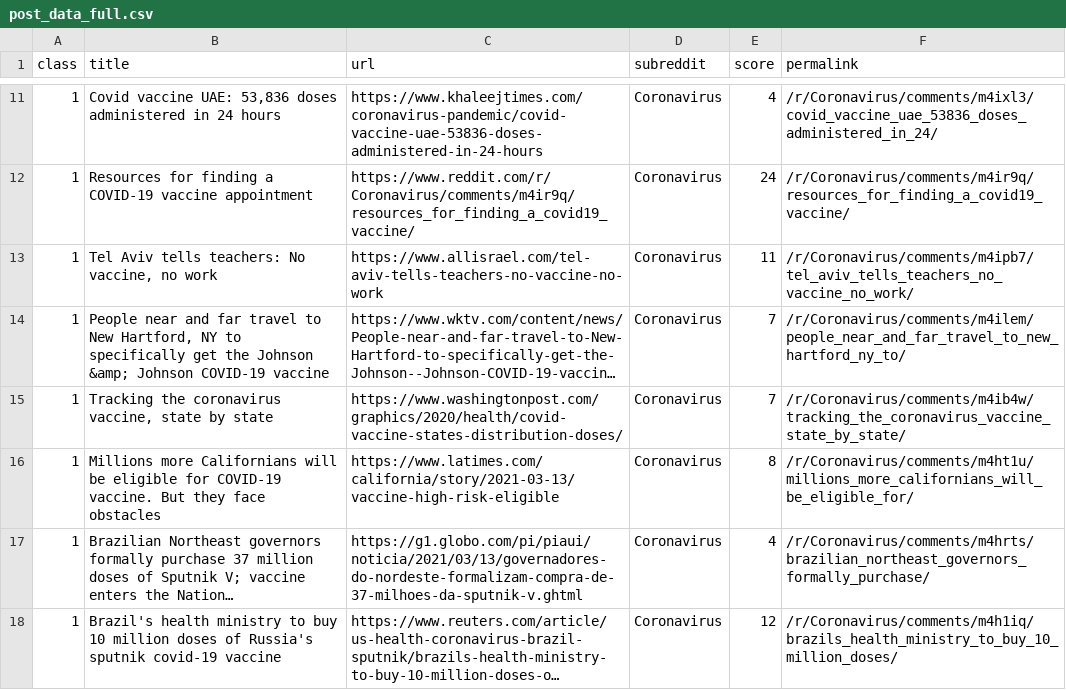
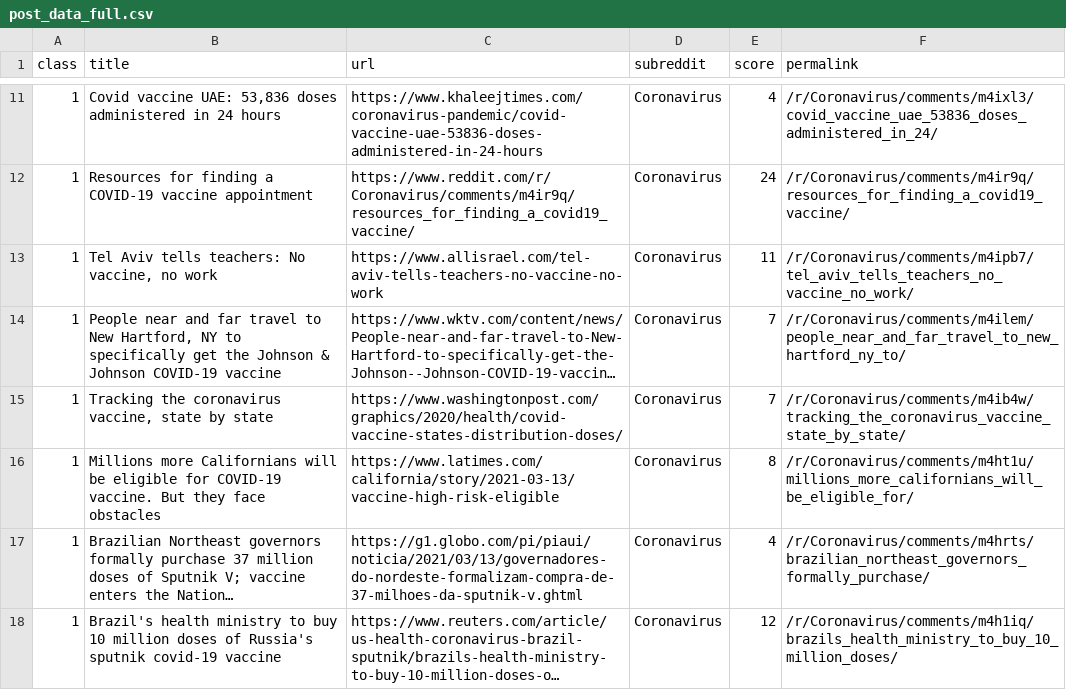
Before and after one commit to hsieheric/LITMUS-Reddit, a CSV file: post_data_full.csv, drawn as a sheet; only a part is shown, gaps mark what is left out; long unchanged cells end in …; the diff covers the shown part only; the diff names each change by its address in the sheet, - before the commit and + after, or states it on an @@ line.

```diff
--- a/post_data_full.csv
+++ b/post_data_full.csv
-B14 (title): …the Johnson &amp; Johnson COVID-19…
+B14 (title): …the Johnson & Johnson COVID-19…
```
Also changed, not shown: 8 removed rows and 11 edited cells elsewhere in this file, post_data.csv, 1 other file.
